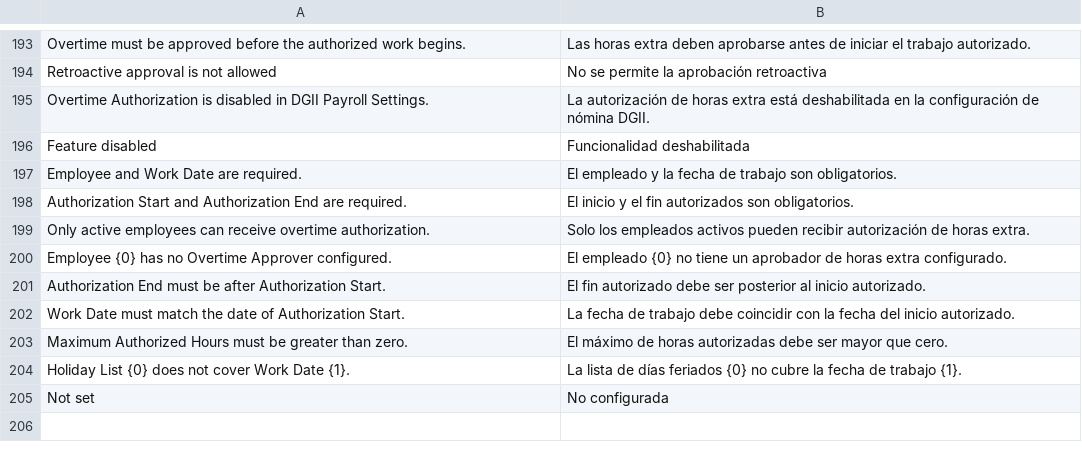
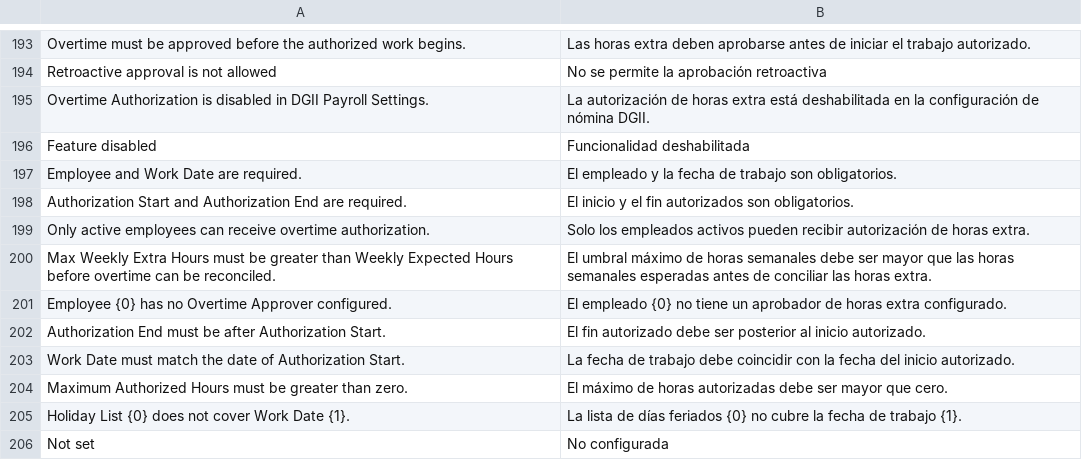
Before and after one commit to YefriTavarez/powerpro, a CSV file: powerpro/translations/es.csv, drawn as a sheet; only a part is shown, gaps mark what is left out; the diff names each change by its address in the sheet, - before the commit and + after, or states it on an @@ line.

Commit message:
fix(payroll): correct overtime weekly threshold and CI

```diff
--- a/powerpro/translations/es.csv
+++ b/powerpro/translations/es.csv
+row 200: Max Weekly Extra Hours must be greater than Weekly Expected Hours before overtime can be reconciled. | El umbral máximo de horas semanales debe ser mayor que las horas semanales esperadas antes de conciliar las horas extra.
```
Also changed, not shown: 6 other files.
